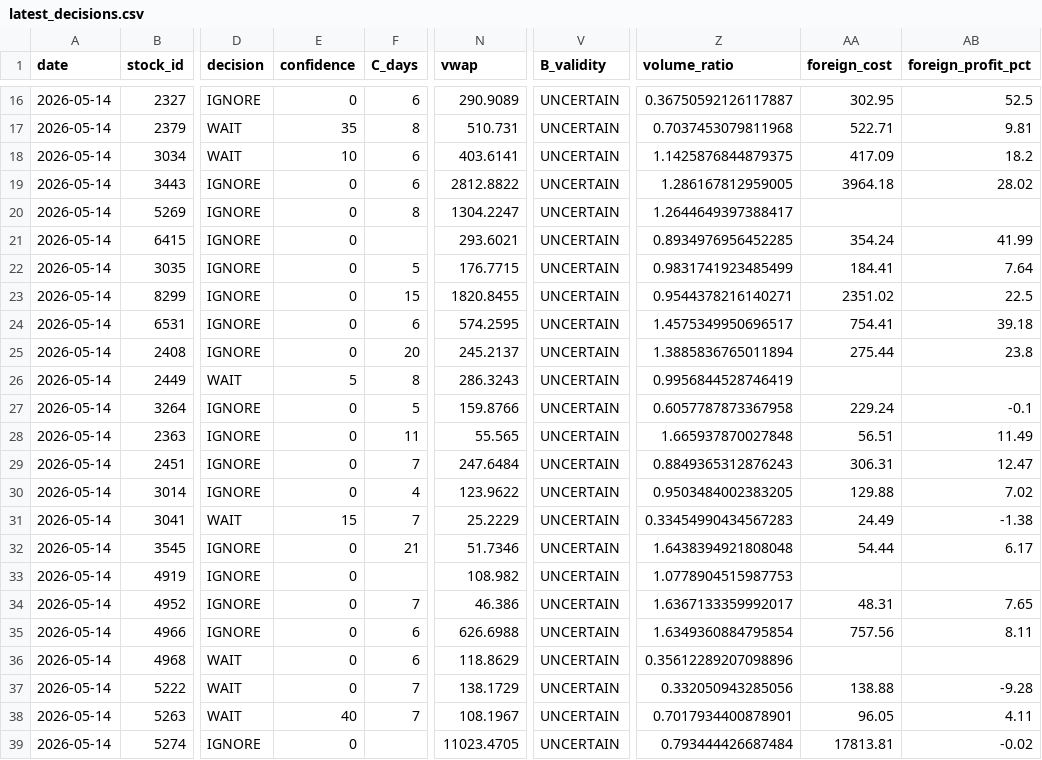
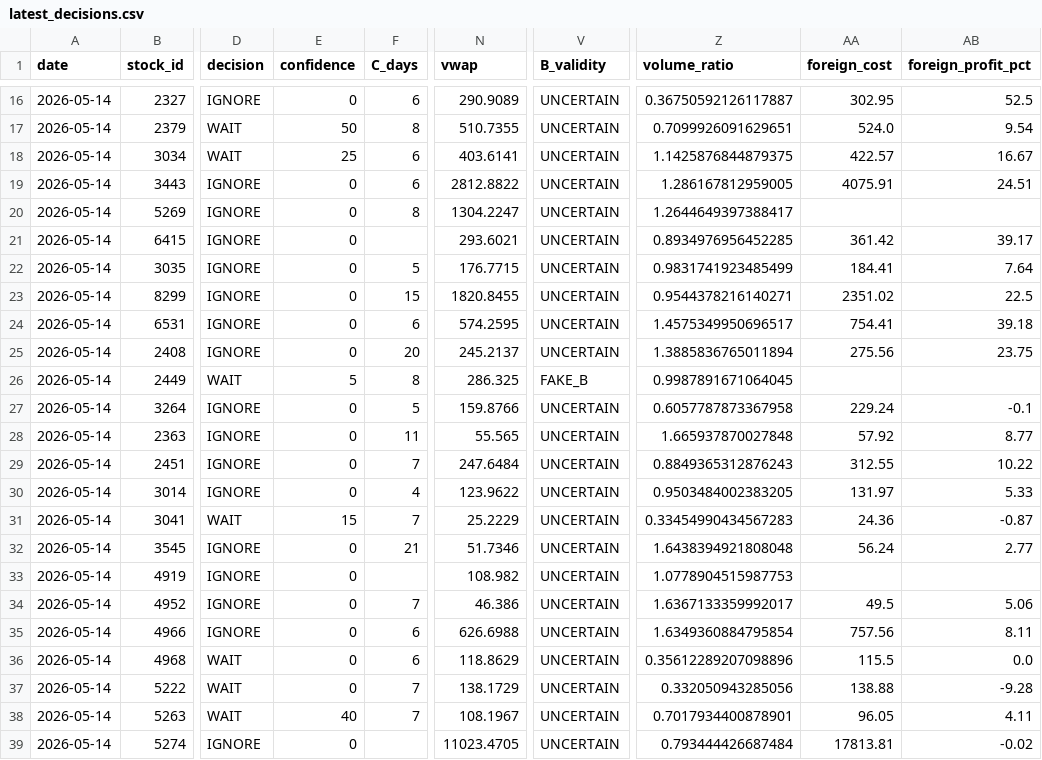
Before and after one commit to a553971-star/banshi-system, a CSV file: latest_decisions.csv, drawn as a sheet; only a part is shown, gaps mark what is left out; the diff covers the shown part only; the diff names each change by its address in the sheet, - before the commit and + after, or states it on an @@ line.

```diff
--- a/latest_decisions.csv
+++ b/latest_decisions.csv
-E17 (confidence): 35
+E17 (confidence): 50
-N17 (vwap): 510.731
+N17 (vwap): 510.7355
-Z17 (volume_ratio): 0.7037453079811968
+Z17 (volume_ratio): 0.7099926091629651
-AA17 (foreign_cost): 522.71
+AA17 (foreign_cost): 524.0
-AB17 (foreign_profit_pct): 9.81
+AB17 (foreign_profit_pct): 9.54
-E18 (confidence): 10
+E18 (confidence): 25
-AA18 (foreign_cost): 417.09
+AA18 (foreign_cost): 422.57
-AB18 (foreign_profit_pct): 18.2
+AB18 (foreign_profit_pct): 16.67
-AA19 (foreign_cost): 3964.18
+AA19 (foreign_cost): 4075.91
-AB19 (foreign_profit_pct): 28.02
+AB19 (foreign_profit_pct): 24.51
-AA21 (foreign_cost): 354.24
+AA21 (foreign_cost): 361.42
-AB21 (foreign_profit_pct): 41.99
+AB21 (foreign_profit_pct): 39.17
-AA25 (foreign_cost): 275.44
+AA25 (foreign_cost): 275.56
-AB25 (foreign_profit_pct): 23.8
+AB25 (foreign_profit_pct): 23.75
-N26 (vwap): 286.3243
+N26 (vwap): 286.325
-V26 (B_validity): UNCERTAIN
+V26 (B_validity): FAKE_B
-Z26 (volume_ratio): 0.9956844528746419
+Z26 (volume_ratio): 0.9987891671064045
-AA28 (foreign_cost): 56.51
+AA28 (foreign_cost): 57.92
-AB28 (foreign_profit_pct): 11.49
+AB28 (foreign_profit_pct): 8.77
-AA29 (foreign_cost): 306.31
+AA29 (foreign_cost): 312.55
-AB29 (foreign_profit_pct): 12.47
+AB29 (foreign_profit_pct): 10.22
-AA30 (foreign_cost): 129.88
+AA30 (foreign_cost): 131.97
-AB30 (foreign_profit_pct): 7.02
+AB30 (foreign_profit_pct): 5.33
-AA31 (foreign_cost): 24.49
+AA31 (foreign_cost): 24.36
-AB31 (foreign_profit_pct): -1.38
+AB31 (foreign_profit_pct): -0.87
-AA32 (foreign_cost): 54.44
+AA32 (foreign_cost): 56.24
-AB32 (foreign_profit_pct): 6.17
+AB32 (foreign_profit_pct): 2.77
-AA34 (foreign_cost): 48.31
+AA34 (foreign_cost): 49.5
-AB34 (foreign_profit_pct): 7.65
+AB34 (foreign_profit_pct): 5.06
-AA36 (foreign_cost): (empty)
+AA36 (foreign_cost): 115.5
-AB36 (foreign_profit_pct): (empty)
+AB36 (foreign_profit_pct): 0.0
```
Also changed, not shown: 78 edited cells elsewhere in this file, latest_decisions_universe.csv, 1 other file.
